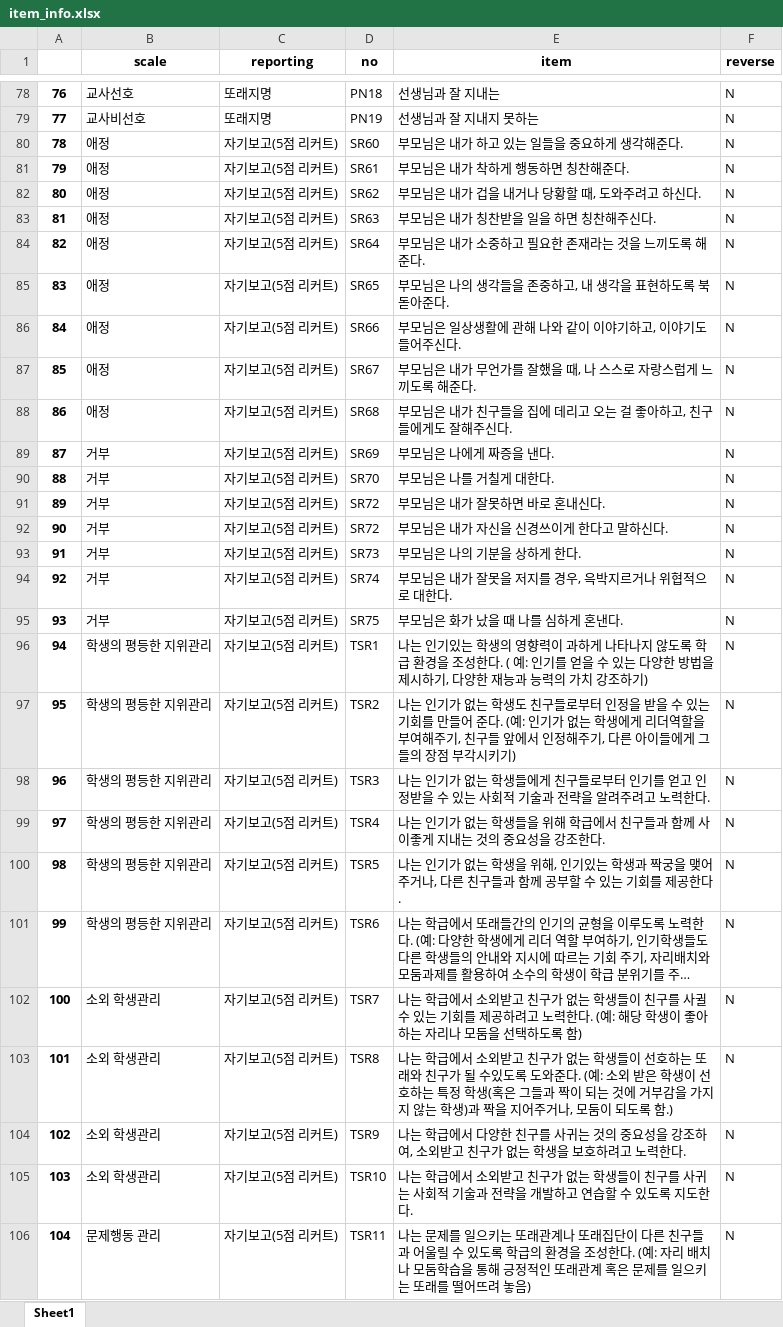
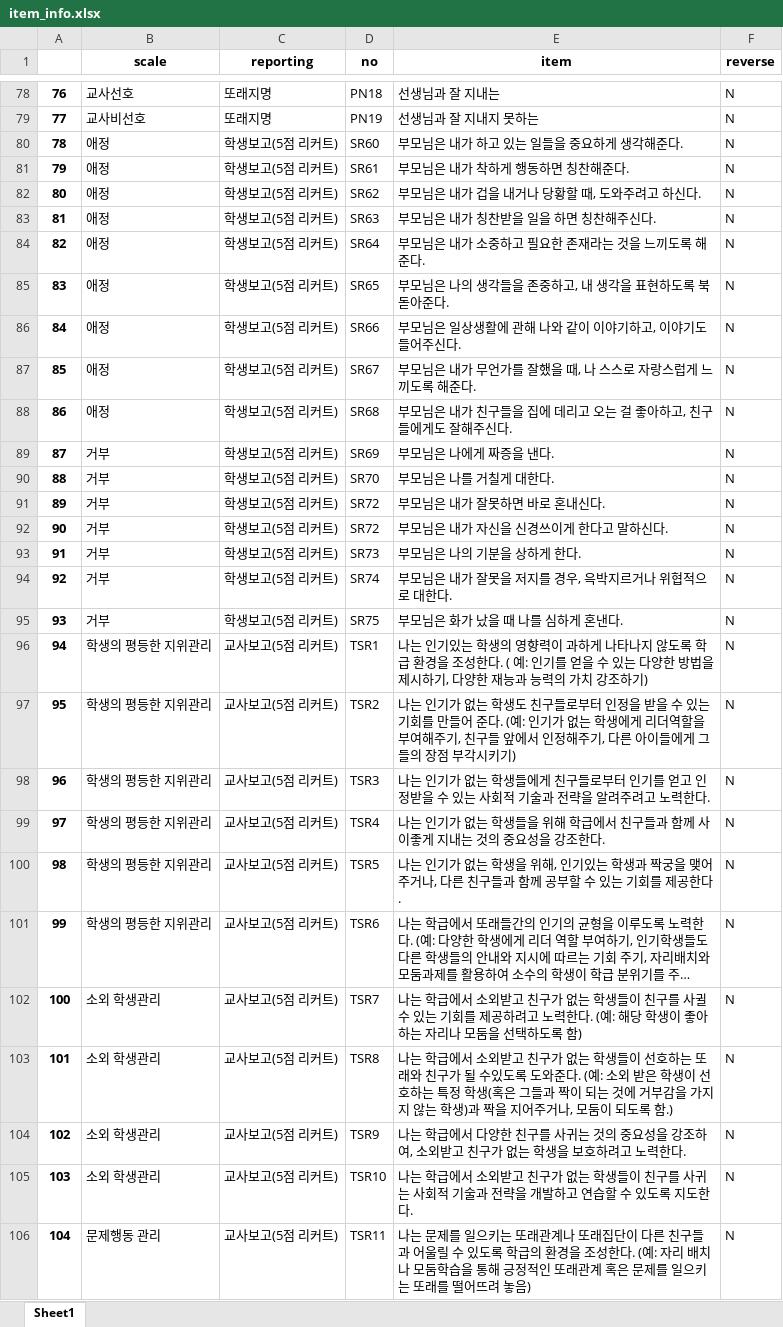
Before and after one commit to Byumin/peer, an Excel workbook: item_info.xlsx, sheet Sheet1, drawn as a sheet; only a part is shown, gaps mark what is left out; long unchanged cells end in …; values as stored, in another font and other column widths than the file's, no borders; the diff covers the shown part only; the diff names each change by its address in the sheet, - before the commit and + after, or states it on an @@ line.

```diff
--- a/item_info.xlsx (sheet Sheet1)
+++ b/item_info.xlsx (sheet Sheet1)
-C80:C95 (reporting): 자기보고(5점 리커트)
+C80:C95 (reporting): 학생보고(5점 리커트)
-C96:C106 (reporting): 자기보고(5점 리커트)
+C96:C106 (reporting): 교사보고(5점 리커트)
```
Also changed, not shown: 80 edited cells elsewhere in this sheet.
